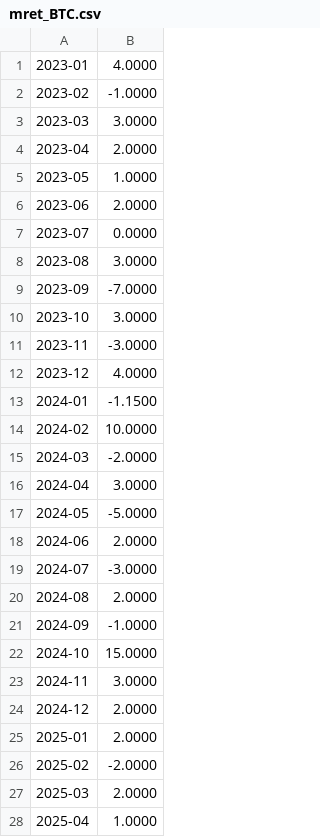
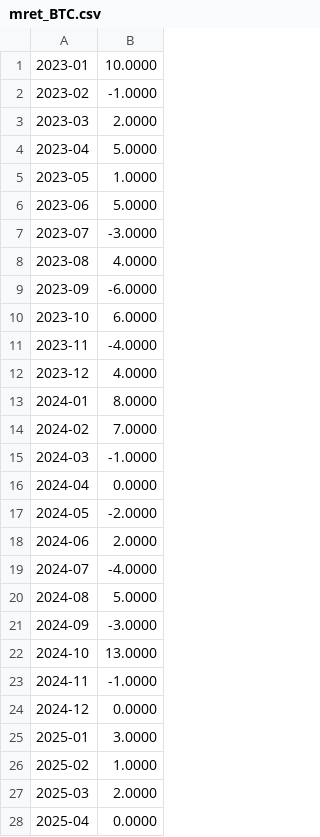
Before and after one commit to hoangminhvu423/thosat-pro-app, a CSV file: rbea-research/data/mret_BTC.csv, drawn as a sheet; only a part is shown; the diff covers the shown part only.

```diff
--- a/rbea-research/data/mret_BTC.csv
+++ b/rbea-research/data/mret_BTC.csv
@@ -1,28 +1,28 @@
-2023-01,4.0000
+2023-01,10.0000
 2023-02,-1.0000
-2023-03,3.0000
-2023-04,2.0000
+2023-03,2.0000
+2023-04,5.0000
 2023-05,1.0000
-2023-06,2.0000
-2023-07,0.0000
-2023-08,3.0000
-2023-09,-7.0000
-2023-10,3.0000
-2023-11,-3.0000
+2023-06,5.0000
+2023-07,-3.0000
+2023-08,4.0000
+2023-09,-6.0000
+2023-10,6.0000
+2023-11,-4.0000
 2023-12,4.0000
-2024-01,-1.1500
-2024-02,10.0000
-2024-03,-2.0000
-2024-04,3.0000
-2024-05,-5.0000
+2024-01,8.0000
+2024-02,7.0000
+2024-03,-1.0000
+2024-04,0.0000
+2024-05,-2.0000
 2024-06,2.0000
-2024-07,-3.0000
-2024-08,2.0000
-2024-09,-1.0000
-2024-10,15.0000
-2024-11,3.0000
-2024-12,2.0000
-2025-01,2.0000
-2025-02,-2.0000
+2024-07,-4.0000
+2024-08,5.0000
+2024-09,-3.0000
+2024-10,13.0000
+2024-11,-1.0000
+2024-12,0.0000
+2025-01,3.0000
+2025-02,1.0000
 2025-03,2.0000
-2025-04,1.0000
+2025-04,0.0000
```
Also changed, not shown: 13 edited cells elsewhere in this file, rbea-research/data/mret_XAU.csv, 8 other files.
